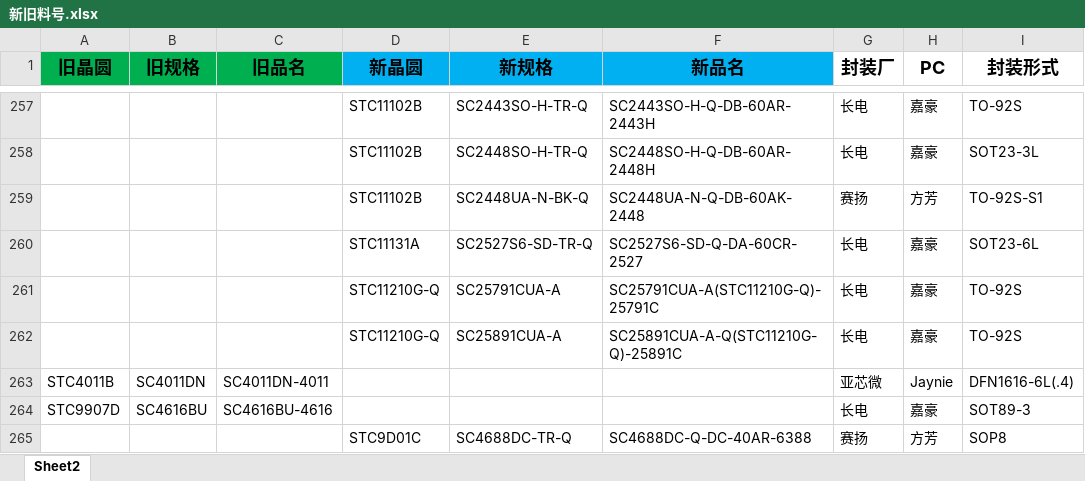
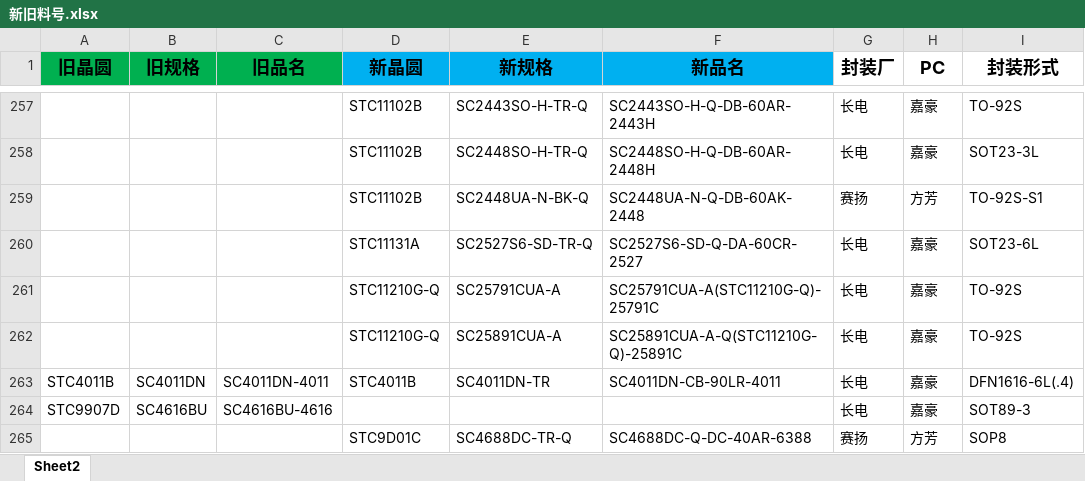
Before and after one commit to TTTriste06/Auto-Replace, an Excel workbook: 新旧料号.xlsx, sheet Sheet2, drawn as a sheet; only a part is shown, gaps mark what is left out; values as stored, in another font and other column widths than the file's, no borders; conditional formats not drawn; the diff names each change by its address in the sheet, - before the commit and + after, or states it on an @@ line.

Commit message:
upload 新旧料号.xlsx

```diff
--- a/新旧料号.xlsx (sheet Sheet2)
+++ b/新旧料号.xlsx (sheet Sheet2)
-D263 (新晶圆): (empty)
+D263 (新晶圆): STC4011B
-E263 (新规格): (empty)
+E263 (新规格): SC4011DN-TR
-F263 (新品名): (empty)
+F263 (新品名): SC4011DN-CB-90LR-4011
-G263 (封装厂): 亚芯微
+G263 (封装厂): 长电
-H263 (PC): Jaynie
+H263 (PC): 嘉豪
```
